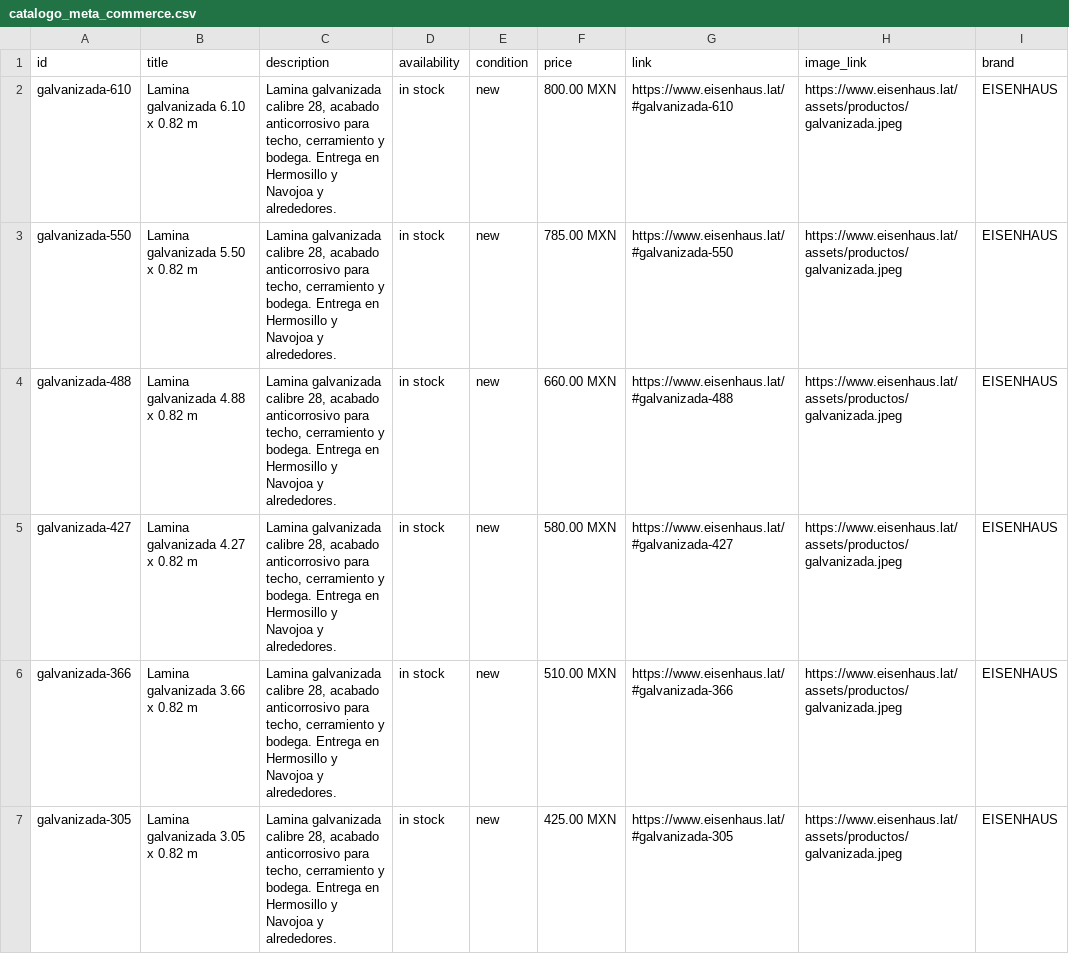
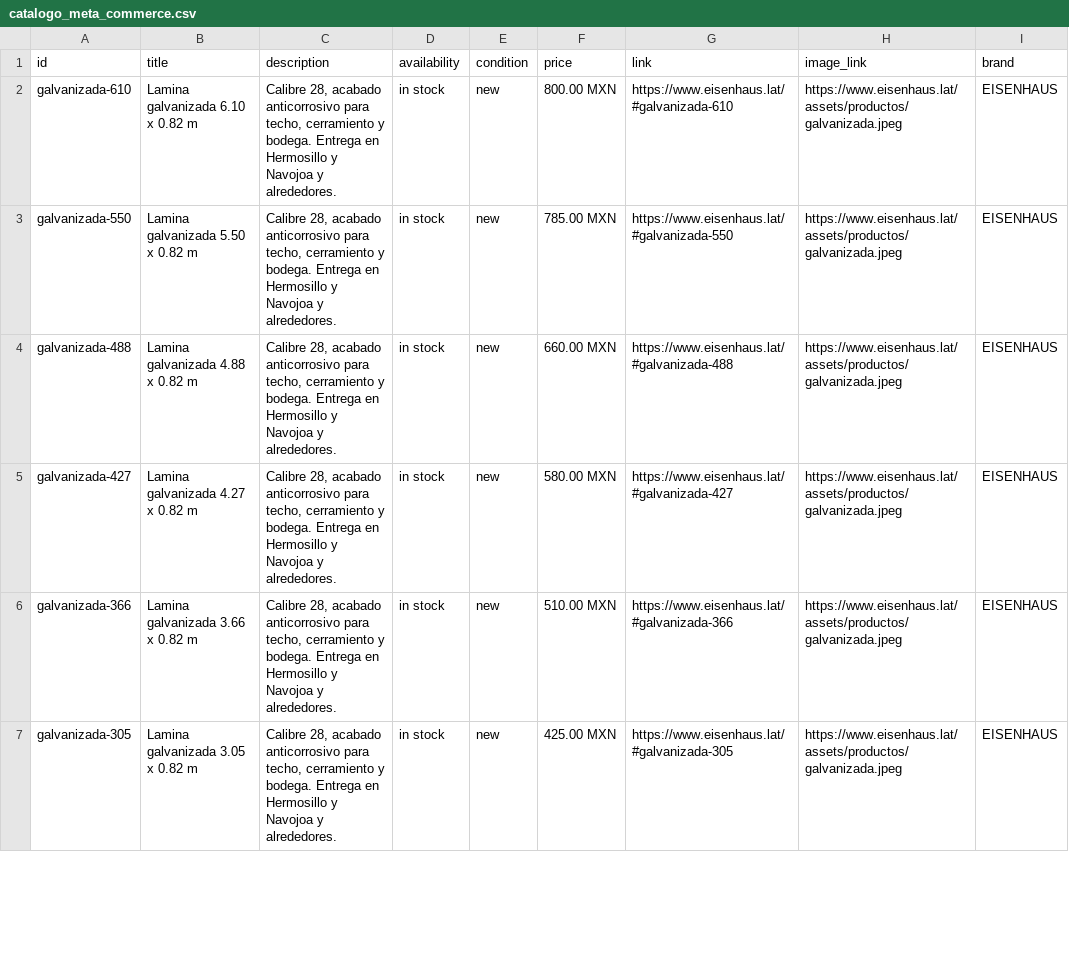
Before and after one commit to Adan-dotcom/eisenhaus-web, a CSV file: catalogo_meta_commerce.csv, drawn as a sheet; only a part is shown; the diff covers the shown part only; the diff names each change by its address in the sheet, - before the commit and + after, or states it on an @@ line.

```diff
--- a/catalogo_meta_commerce.csv
+++ b/catalogo_meta_commerce.csv
-C2:C7 (description): Lamina galvanizada calibre 28, acabado…
+C2:C7 (description): Calibre 28, acabado…
```
Also changed, not shown: 9 added rows and 29 edited cells elsewhere in this file, 5 other files.
